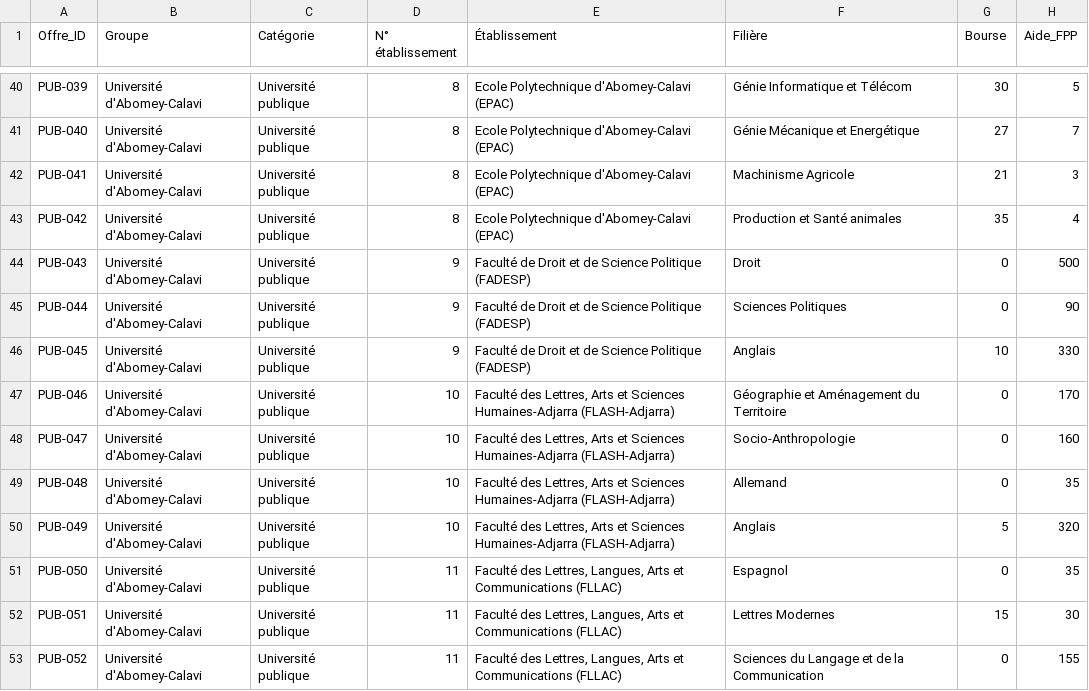
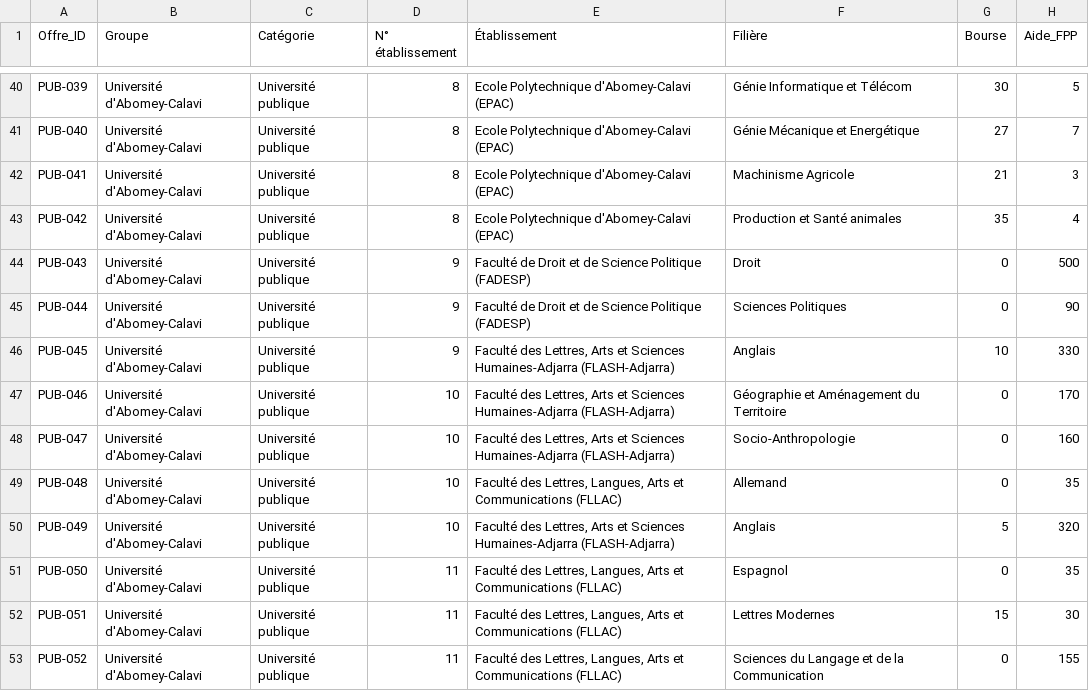
Before and after one commit to AresGn/OrientBot-Meta-Hackathon, a CSV file: data/offres_publiques_2026_2027.csv, drawn as a sheet; only a part is shown, gaps mark what is left out; the diff covers the shown part only; the diff names each change by its address in the sheet, - before the commit and + after, or states it on an @@ line.

Commit message:
Rewrite lookup_filieres with strict access and traced data repairs

```diff
--- a/data/offres_publiques_2026_2027.csv
+++ b/data/offres_publiques_2026_2027.csv
-E46 (Établissement): Faculté de Droit et de Science Politique (FADESP)
+E46 (Établissement): Faculté des Lettres, Arts et Sciences Humaines-Adjarra (FLASH-Adjarra)
-E49 (Établissement): …des Lettres, Arts et Sciences Humaines-Adjarra (FLASH-Adjarra)
+E49 (Établissement): …des Lettres, Langues, Arts et Communications (FLLAC)
```
Also changed, not shown: 51 edited cells elsewhere in this file, data/faculte_classique.csv, data/pages_offres.csv, 18 other files.
